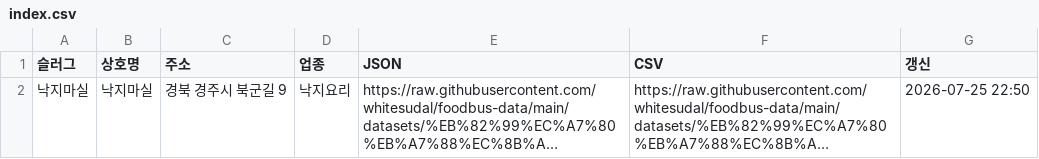
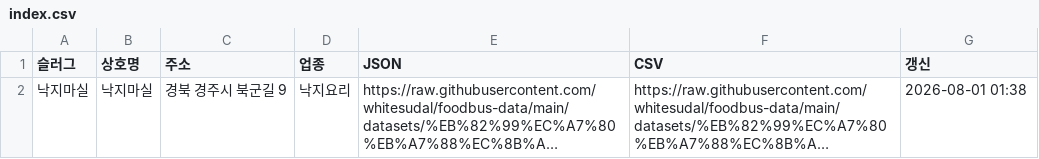
Before and after one commit to whitesudal/foodbus-data, a CSV file: datasets/index.csv, drawn as a sheet; long unchanged cells end in …; the diff names each change by its address in the sheet, - before the commit and + after, or states it on an @@ line.

Commit message:
owner intake: 낙지마실

```diff
--- a/datasets/index.csv
+++ b/datasets/index.csv
-G2 (갱신): 2026-07-25 22:50
+G2 (갱신): 2026-08-01 01:38
```
